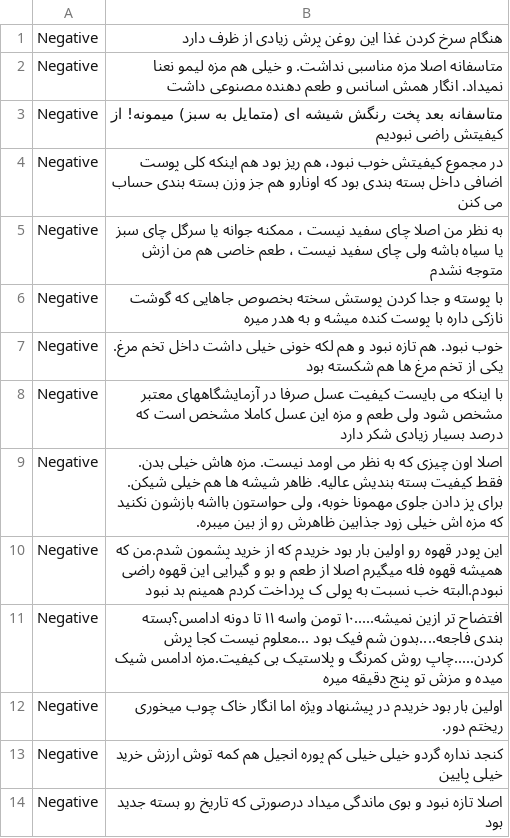
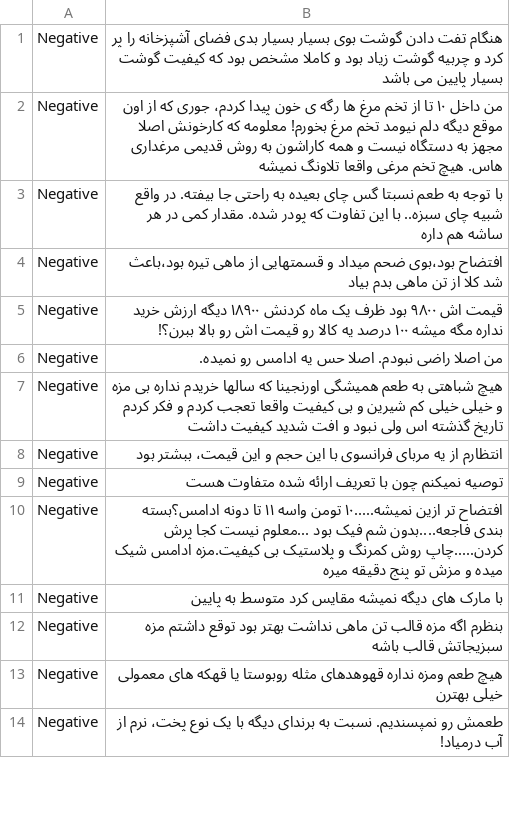
Before and after one commit to ahderakhshan/LM-BFF-U, a CSV file: data/k-shot/parsinlu-food-sentiment/16-21/train.csv, drawn as a sheet; only a part is shown; the diff covers the shown part only.

```diff
--- a/data/k-shot/parsinlu-food-sentiment/16-21/train.csv
+++ b/data/k-shot/parsinlu-food-sentiment/16-21/train.csv
@@ -1,14 +1,14 @@
-Negative,هنگام سرخ کردن غذا این روغن پرش زیادی از ظرف دارد
-Negative,متاسفانه اصلا مزه مناسبی نداشت. و خیلی هم مزه لیمو نعنا نمیداد. انگار همش اسانس و طعم دهنده مصنوعی داشت
-Negative,متاسفانه بعد پخت رنگش شیشه ای (متمایل به سبز) میمونه! از کیفیتش راضی نبودیم
-Negative,در مجموع کیفیتش خوب نبود، هم ریز بود هم اینکه کلی پوست اضافی داخل بسته بندی بود که اونارو هم جز وزن بسته بندی حساب می کنن
-Negative,به نظر من اصلا چای سفید نیست ، ممکنه جوانه یا سرگل چای سبز یا سیاه باشه ولی چای سفید نیست ، طعم خاصی هم من ازش متوجه نشدم
-Negative,با پوسته و جدا کردن پوستش سخته بخصوص جاهایی که گوشت نازکی داره با پوست کنده میشه و به هدر میره
-Negative,خوب نبود. هم تازه نبود و هم لکه خونی خیلی داشت داخل تخم مرغ. یکی از تخم مرغ ها هم شکسته بود
-Negative,با اینکه می بایست کیفیت عسل صرفا در آزمایشگاههای معتبر مشخص شود ولی طعم و مزه این عسل کاملا مشخص است که درصد بسیار زیادی شکر دارد
-Negative,اصلا اون چیزی که به نظر می اومد نیست. مزه هاش خیلی بدن. فقط کیفیت بسته بندیش عالیه. ظاهر شیشه ها هم خیلی شیکن. برای پز دادن جلوی مهمونا خوبه، ولی حواستون بااشه بازشون نکنید که مزه اش خیلی زود جذابین ظاهرش رو از بین میبره.
-Negative,این پودر قهوه رو اولین بار بود خریدم که از خرید پشمون شدم.من که همیشه قهوه فله میگیرم اصلا از طعم و بو و گیرایی این قهوه راضی نبودم.البته خب نسبت به پولی ک پرداخت کردم همینم بد نبود
+Negative,هنگام تفت دادن گوشت بوی بسیار بسیار بدی فضای آشپزخانه را پر کرد و چربیه گوشت زیاد بود و کاملا مشخص بود که کیفیت گوشت بسیار پایین می باشد
+Negative,من داخل ۱۰ تا از تخم مرغ ها رگه ی خون پیدا کردم، جوری که از اون موقع دیگه دلم نیومد تخم مرغ بخورم! معلومه که کارخونش اصلا مجهز به دستگاه نیست و همه کاراشون به روش قدیمی مرغداری هاس. هیچ تخم مرغی واقعا تلاونگ نمیشه
+Negative,با توجه به طعم نسبتا گس چای بعیده به راحتی جا بیفته. در واقع شبیه چای سبزه.. با این تفاوت که پودر شده. مقدار کمی در هر ساشه هم‌ داره
+Negative,افتضاح بود،بوی ضحم میداد و قسمتهایی از ماهی تیره بود،باعث شد کلا از تن ماهی بدم بیاد
+Negative,قیمت اش ۹۸۰۰ بود ظرف یک ماه کردنش ۱۸۹۰۰ دیگه ارزش خرید نداره مگه میشه ۱۰۰ درصد یه کالا رو قیمت اش رو بالا ببرن؟!
+Negative,من اصلا راضی نبودم. اصلا حس یه ادامس رو نمیده.
+Negative,هیچ شباهتی به طعم همیشگی اورنجینا که سالها خریدم نداره بی مزه و خیلی خیلی کم شیرین و بی کیفیت واقعا تعجب کردم و فکر کردم تاریخ گذشته اس ولی نبود و افت شدید کیفیت داشت
+Negative,انتظارم از یه مربای فرانسوی با این حجم و این قیمت، ببشتر بود
+Negative,توصیه نمیکنم چون با تعریف ارائه شده متفاوت هست
 Negative,افتضاح تر ازین نمیشه.....۱۰ تومن واسه ۱۱ تا دونه ادامس؟بسته بندی فاجعه....بدون شم فیک بود ...معلوم نیست کجا پرش کردن.....چاپ روش کمرنگ و پلاستیک بی کیفیت.مزه ادامس شیک میده و مزش تو پنج دقیقه میره
-Negative,اولین بار بود خریدم در پیشنهاد ویژه اما انگار خاک چوب میخوری ریختم دور.
-Negative,کنجد نداره گردو خیلی خیلی کم پوره انجیل هم کمه توش ارزش خرید خیلی پایین
-Negative,اصلا تازه نبود و بوی ماندگی میداد درصورتی که تاریخ رو بسته جدید بود
+Negative,با مارک های دیگه نمیشه مقایس کرد متوسط به پایین
+Negative,بنظرم اگه مزه قالب تن ماهی نداشت بهتر بود توقع داشتم مزه سبزیجاتش قالب باشه
+Negative,هیچ طعم ومزه نداره قهوهدهای مثله روبوستا یا قهکه های معمولی خیلی بهترن
+Negative,طعمش رو نمپسندیم. نسبت به برندای دیگه با یک نوع پخت، نرم از آب درمیاد!
```
Also changed, not shown: 4 added rows, 4 removed rows, 4 moved rows and 21 edited cells elsewhere in this file, 1 other file.
